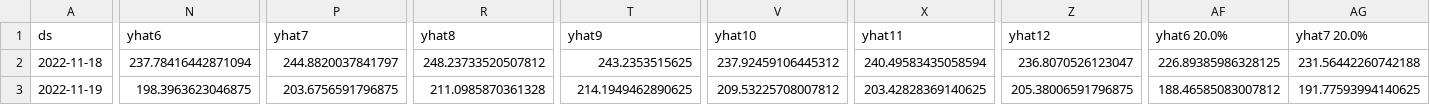
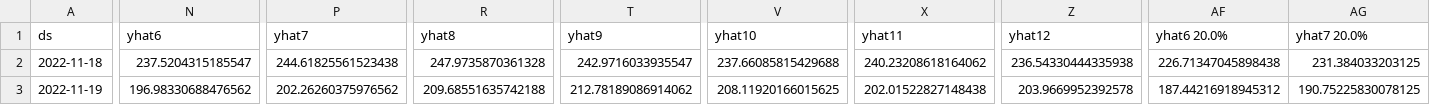
Before and after one commit to drdevinhopkins/hourly-report-neuralprophet, a CSV file: forecasts/daily_visits_with_weather_raw.csv, drawn as a sheet; only a part is shown, gaps mark what is left out; the diff covers the shown part only; the diff names each change by its address in the sheet, - before the commit and + after, or states it on an @@ line.

```diff
--- a/forecasts/daily_visits_with_weather_raw.csv
+++ b/forecasts/daily_visits_with_weather_raw.csv
-N2 (yhat6): 237.78416442871094
+N2 (yhat6): 237.5204315185547
-P2 (yhat7): 244.8820037841797
+P2 (yhat7): 244.61825561523438
-R2 (yhat8): 248.23733520507812
+R2 (yhat8): 247.9735870361328
-T2 (yhat9): 243.2353515625
+T2 (yhat9): 242.9716033935547
-V2 (yhat10): 237.92459106445312
+V2 (yhat10): 237.66085815429688
-X2 (yhat11): 240.49583435058594
+X2 (yhat11): 240.23208618164062
-Z2 (yhat12): 236.8070526123047
+Z2 (yhat12): 236.54330444335938
-AF2 (yhat6 20.0%): 226.89385986328125
+AF2 (yhat6 20.0%): 226.71347045898438
-AG2 (yhat7 20.0%): 231.56442260742188
+AG2 (yhat7 20.0%): 231.384033203125
-N3 (yhat6): 198.3963623046875
+N3 (yhat6): 196.98330688476562
-P3 (yhat7): 203.6756591796875
+P3 (yhat7): 202.26260375976562
-R3 (yhat8): 211.0985870361328
+R3 (yhat8): 209.68551635742188
-T3 (yhat9): 214.1949462890625
+T3 (yhat9): 212.78189086914062
-V3 (yhat10): 209.53225708007812
+V3 (yhat10): 208.11920166015625
-X3 (yhat11): 203.42828369140625
+X3 (yhat11): 202.01522827148438
-Z3 (yhat12): 205.38006591796875
+Z3 (yhat12): 203.9669952392578
-AF3 (yhat6 20.0%): 188.46585083007812
+AF3 (yhat6 20.0%): 187.44216918945312
-AG3 (yhat7 20.0%): 191.77593994140625
+AG3 (yhat7 20.0%): 190.75225830078125
```
Also changed, not shown: 85 edited cells elsewhere in this file, forecasts/inflow_raw.csv, forecasts/inflow_with_weather_raw.csv, 10 other files.
